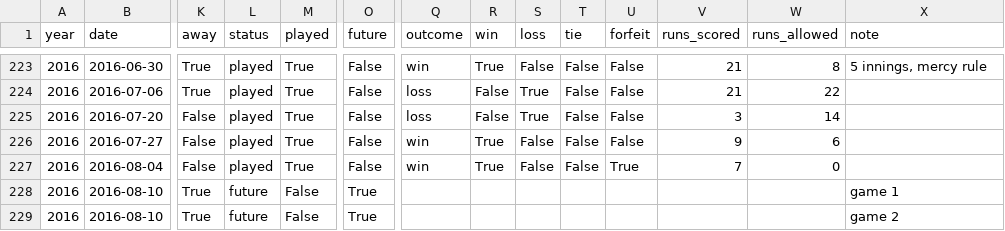
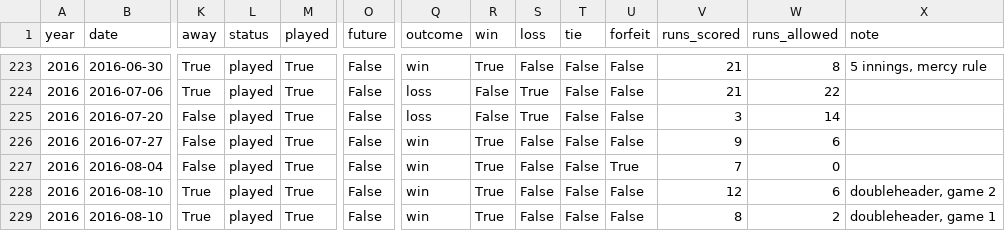
Before and after one commit to standarderrors/standarderrors.github.io, a TSV file: data/games.tsv, drawn as a sheet; only a part is shown, gaps mark what is left out; the diff names each change by its address in the sheet, - before the commit and + after, or states it on an @@ line.

Commit message:
Updated with results of latest games.

```diff
--- a/data/games.tsv
+++ b/data/games.tsv
-L228:L229 (status): future
+L228:L229 (status): played
-M228:M229 (played): False
+M228:M229 (played): True
-O228:O229 (future): True
+O228:O229 (future): False
-Q228:Q229 (outcome): (empty)
+Q228:Q229 (outcome): win
-R228:R229 (win): (empty)
+R228:R229 (win): True
-S228:S229 (loss): (empty)
+S228:S229 (loss): False
-T228:T229 (tie): (empty)
+T228:T229 (tie): False
-U228:U229 (forfeit): (empty)
+U228:U229 (forfeit): False
-V228 (runs_scored): (empty)
+V228 (runs_scored): 12
-W228 (runs_allowed): (empty)
+W228 (runs_allowed): 6
-X228 (note): game 1
+X228 (note): doubleheader, game 2
-V229 (runs_scored): (empty)
+V229 (runs_scored): 8
-W229 (runs_allowed): (empty)
+W229 (runs_allowed): 2
-X229 (note): game 2
+X229 (note): doubleheader, game 1
```
Also changed, not shown: data/games_input.tsv.
